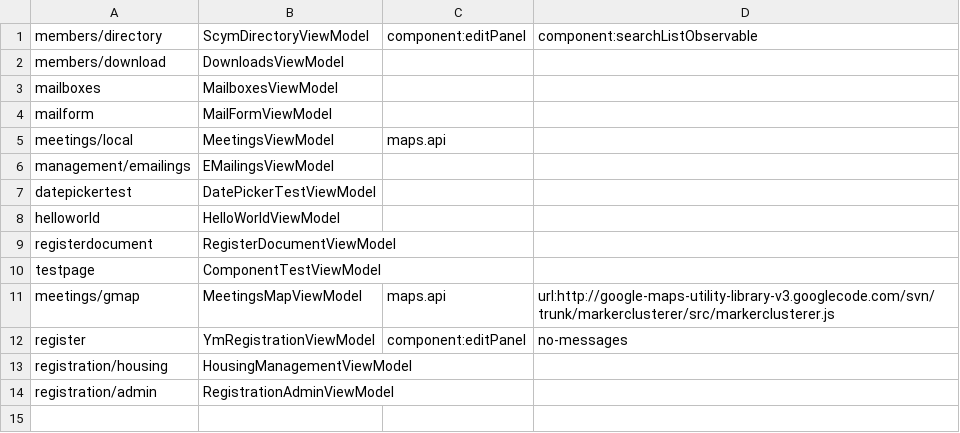
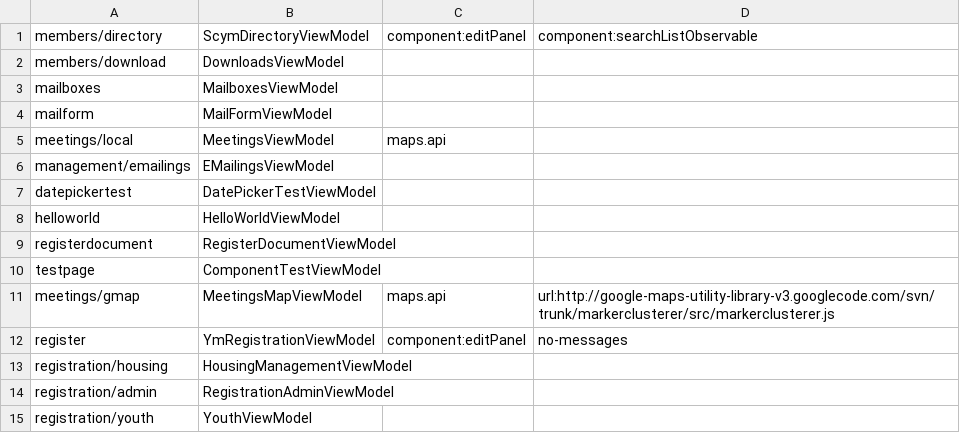
Before and after one commit to tsorelle/scym, a CSV file: lib/App/config/viewmodels.csv, drawn as a sheet.

Commit message:
Backend for youth program

```diff
--- a/lib/App/config/viewmodels.csv
+++ b/lib/App/config/viewmodels.csv
@@ -14 +14,2 @@ registration/housing,HousingManagementViewModel
 registration/admin,RegistrationAdminViewModel
+registration/youth,YouthViewModel
```
Also changed, not shown: 9 other files.
